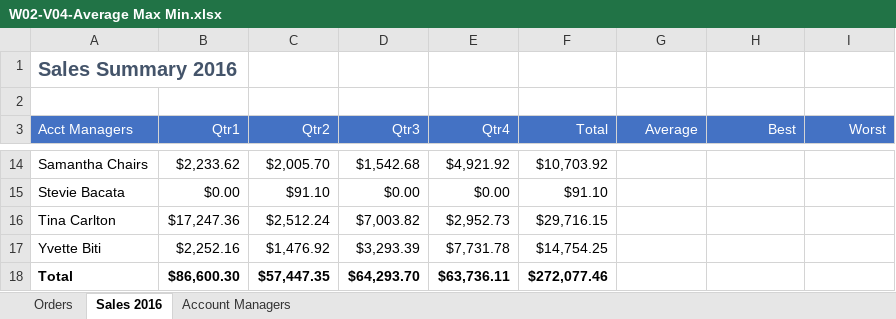
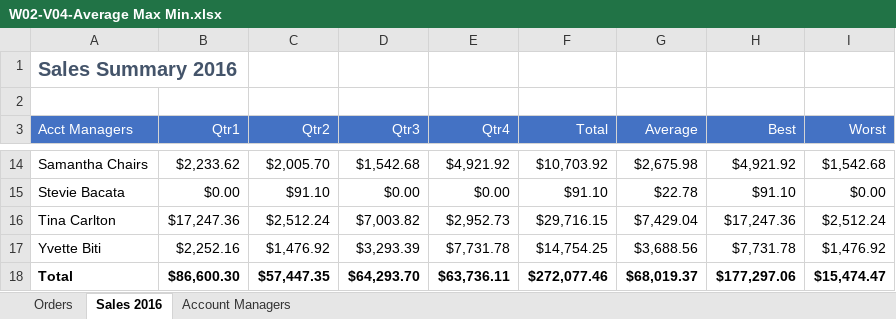
Before and after one commit to lorenaferr1520/excel-practice, an Excel workbook: Habilidades de Excel para negócios/Week-2/Week 2/W02-V04-Average Max Min.xlsx, sheet Sales 2016, drawn as a sheet; only a part is shown, gaps mark what is left out; values as stored, in another font and other column widths than the file's, no borders; the diff covers the shown part only; the diff names each change by its address in the sheet, - before the commit and + after, or states it on an @@ line.

```diff
--- a/Habilidades de Excel para negócios/Week-2/Week 2/W02-V04-Average Max Min.xlsx (sheet Sales 2016)
+++ b/Habilidades de Excel para negócios/Week-2/Week 2/W02-V04-Average Max Min.xlsx (sheet Sales 2016)
-G14 (Average): (empty)
+G14 (Average): $2,675.98
-H14 (Best): (empty)
+H14 (Best): $4,921.92
-I14 (Worst): (empty)
+I14 (Worst): $1,542.68
-G15 (Average): (empty)
+G15 (Average): $22.78
-H15 (Best): (empty)
+H15 (Best): $91.10
-I15 (Worst): (empty)
+I15 (Worst): $0.00
-G16 (Average): (empty)
+G16 (Average): $7,429.04
-H16 (Best): (empty)
+H16 (Best): $17,247.36
-I16 (Worst): (empty)
+I16 (Worst): $2,512.24
-G17 (Average): (empty)
+G17 (Average): $3,688.56
-H17 (Best): (empty)
+H17 (Best): $7,731.78
-I17 (Worst): (empty)
+I17 (Worst): $1,476.92
-G18 (Average): (empty)
+G18 (Average): $68,019.37
-H18 (Best): (empty)
+H18 (Best): $177,297.06
-I18 (Worst): (empty)
+I18 (Worst): $15,474.47
```
Also changed, not shown: 30 edited cells elsewhere in this sheet, Habilidades de Excel para negócios/Week-2/Week 2/W02-V05-Absolute Cell Refs.xlsx, 1 other file.
